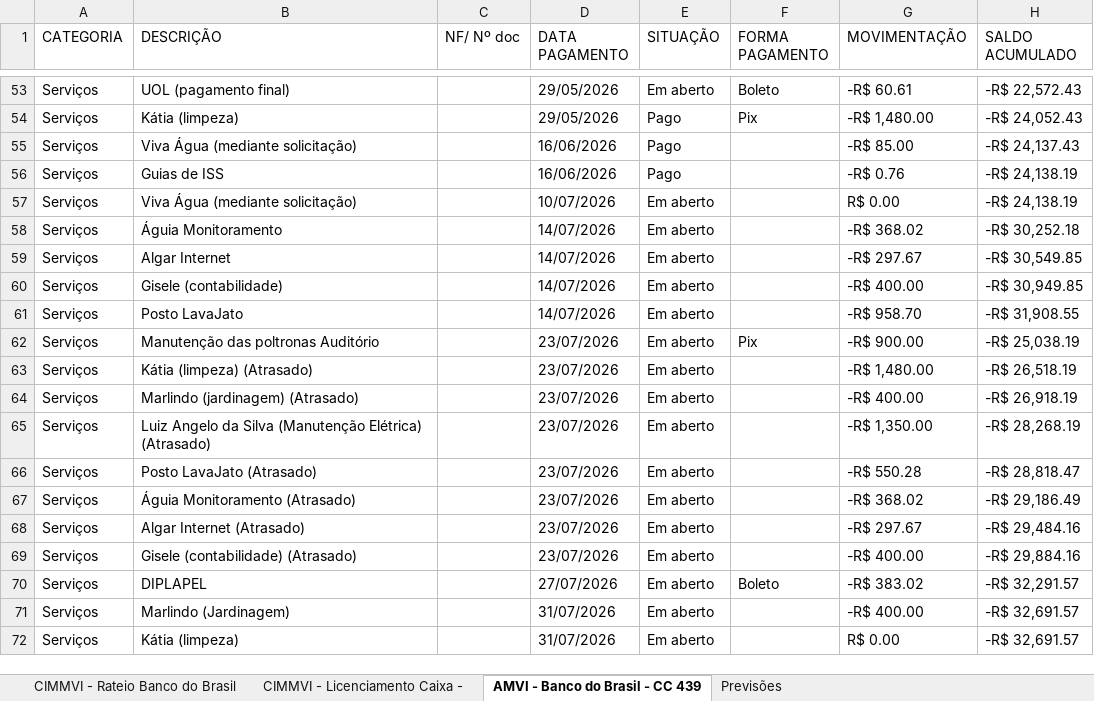
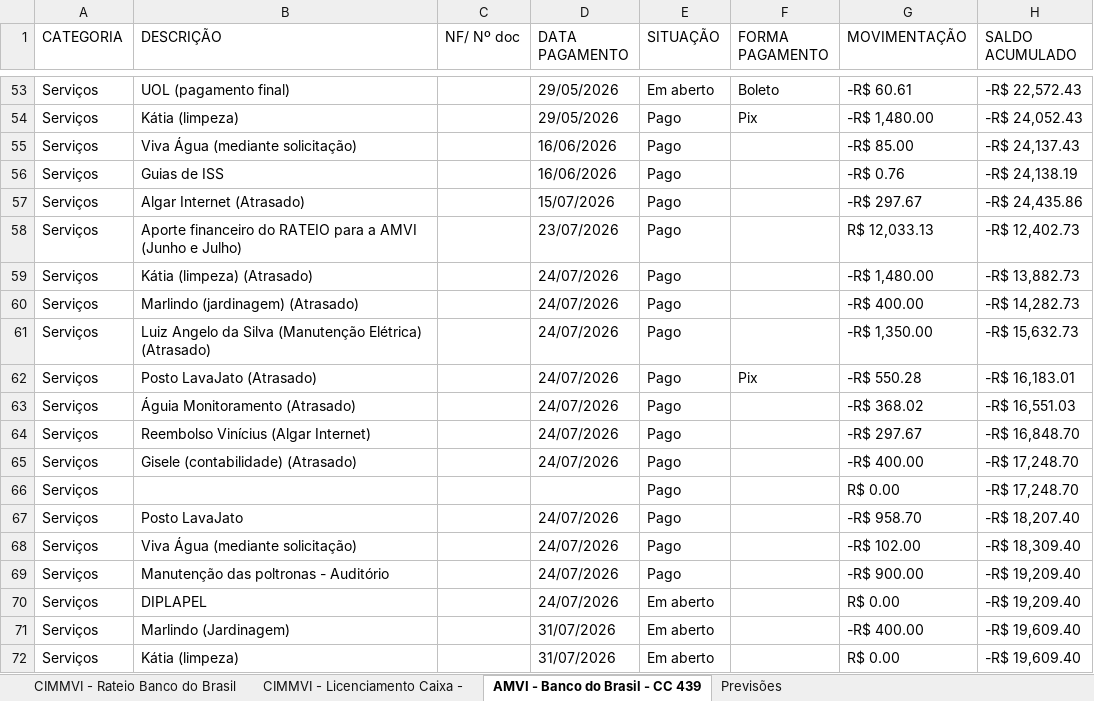
Before and after one commit to rafanduba/dashboard_CIMMVI, an Excel workbook: data/planilha.xlsx, sheet AMVI - Banco do Brasil - CC 439, drawn as a sheet; only a part is shown, gaps mark what is left out; values as stored, in another font and other column widths than the file's, no cell formats; charts and pictures and conditional formats and table styles not drawn; removed rows and columns are numbered as before the commit, all else as after; the diff covers the shown part only; the diff names each change by its address in the sheet, - before the commit and + after, or states it on an @@ line.

```diff
--- a/data/planilha.xlsx (sheet AMVI - Banco do Brasil - CC 439)
+++ b/data/planilha.xlsx (sheet AMVI - Banco do Brasil - CC 439)
-row 57: Serviços | Viva Água (mediante solicitação) |  | 10/07/2026 | Em aberto |  | R$ 0.00 | -R$ 24,138.19
-row 58: Serviços | Águia Monitoramento |  | 14/07/2026 | Em aberto |  | -R$ 368.02 | -R$ 30,252.18
-B57 (DESCRIÇÃO): Algar Internet
+B57 (DESCRIÇÃO): Algar Internet (Atrasado)
-D57 (DATA PAGAMENTO): 14/07/2026
+D57 (DATA PAGAMENTO): 15/07/2026
-E57 (SITUAÇÃO): Em aberto
+E57 (SITUAÇÃO): Pago
-H57 (SALDO ACUMULADO): -R$ 30,549.85
+H57 (SALDO ACUMULADO): -R$ 24,435.86
-row 60: Serviços | Gisele (contabilidade) |  | 14/07/2026 | Em aberto |  | -R$ 400.00 | -R$ 30,949.85
-row 61: Serviços | Posto LavaJato |  | 14/07/2026 | Em aberto |  | -R$ 958.70 | -R$ 31,908.55
-B58 (DESCRIÇÃO): Manutenção das poltronas Auditório
+B58 (DESCRIÇÃO): Aporte financeiro do RATEIO para a AMVI (Junho e Julho)
-E58:E65 (SITUAÇÃO): Em aberto
+E58:E65 (SITUAÇÃO): Pago
-F58 (FORMA PAGAMENTO): Pix
+F58 (FORMA PAGAMENTO): (empty)
-G58 (MOVIMENTAÇÃO): -R$ 900.00
+G58 (MOVIMENTAÇÃO): R$ 12,033.13
-H58 (SALDO ACUMULADO): -R$ 25,038.19
+H58 (SALDO ACUMULADO): -R$ 12,402.73
-D59:D65 (DATA PAGAMENTO): 23/07/2026
+D59:D65 (DATA PAGAMENTO): 24/07/2026
-H59 (SALDO ACUMULADO): -R$ 26,518.19
+H59 (SALDO ACUMULADO): -R$ 13,882.73
-H60 (SALDO ACUMULADO): -R$ 26,918.19
+H60 (SALDO ACUMULADO): -R$ 14,282.73
-H61 (SALDO ACUMULADO): -R$ 28,268.19
+H61 (SALDO ACUMULADO): -R$ 15,632.73
-F62 (FORMA PAGAMENTO): (empty)
+F62 (FORMA PAGAMENTO): Pix
-H62 (SALDO ACUMULADO): -R$ 28,818.47
+H62 (SALDO ACUMULADO): -R$ 16,183.01
-H63 (SALDO ACUMULADO): -R$ 29,186.49
+H63 (SALDO ACUMULADO): -R$ 16,551.03
-B64 (DESCRIÇÃO): Algar Internet (Atrasado)
+B64 (DESCRIÇÃO): Reembolso Vinícius (Algar Internet)
-H64 (SALDO ACUMULADO): -R$ 29,484.16
+H64 (SALDO ACUMULADO): -R$ 16,848.70
-H65 (SALDO ACUMULADO): -R$ 29,884.16
+H65 (SALDO ACUMULADO): -R$ 17,248.70
+row 66: Serviços |  |  |  | Pago |  | R$ 0.00 | -R$ 17,248.70
+row 67: Serviços | Posto LavaJato |  | 24/07/2026 | Pago |  | -R$ 958.70 | -R$ 18,207.40
+row 68: Serviços | Viva Água (mediante solicitação) |  | 24/07/2026 | Pago |  | -R$ 102.00 | -R$ 18,309.40
+row 69: Serviços | Manutenção das poltronas - Auditório |  | 24/07/2026 | Pago |  | -R$ 900.00 | -R$ 19,209.40
-D70 (DATA PAGAMENTO): 27/07/2026
+D70 (DATA PAGAMENTO): 24/07/2026
-F70 (FORMA PAGAMENTO): Boleto
+F70 (FORMA PAGAMENTO): (empty)
-G70 (MOVIMENTAÇÃO): -R$ 383.02
+G70 (MOVIMENTAÇÃO): R$ 0.00
-H70 (SALDO ACUMULADO): -R$ 32,291.57
+H70 (SALDO ACUMULADO): -R$ 19,209.40
-H71:H72 (SALDO ACUMULADO): -R$ 32,691.57
+H71:H72 (SALDO ACUMULADO): -R$ 19,609.40
```
Also changed, not shown: 2 edited cells elsewhere in this sheet, sheet CIMMVI - Rateio Banco do Brasil, sheet CIMMVI - Licenciamento Caixa -, sheet Previsões, cell formats, formulas that keep their value, 6 other files.
